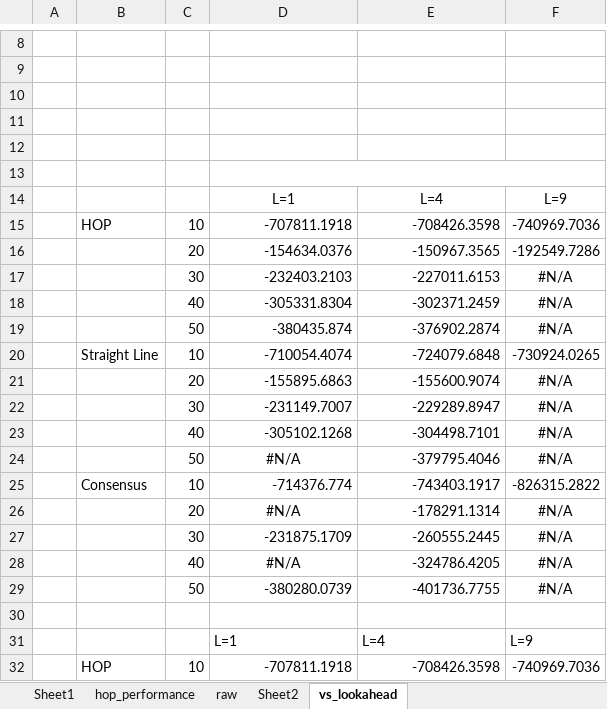
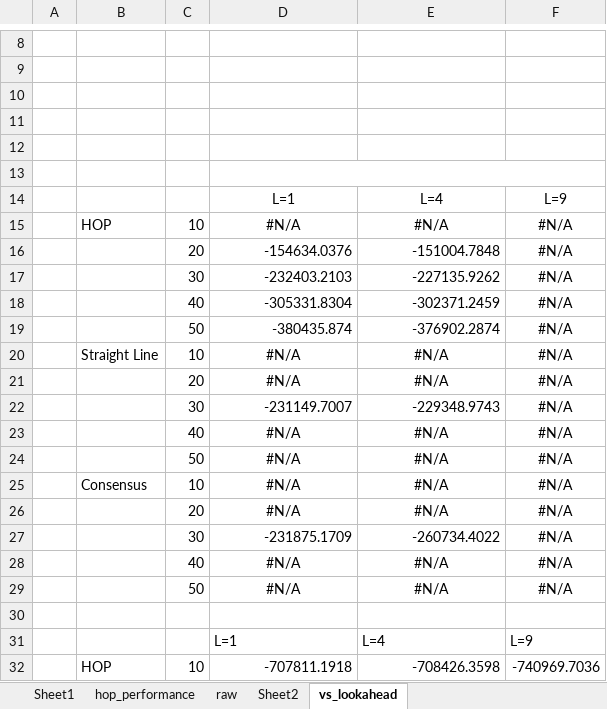
Before and after one commit to ssanner/rddlsim, an Excel workbook: data/reservoir_summary.xlsx, sheet vs_lookahead, drawn as a sheet; only a part is shown, gaps mark what is left out; values as stored, in another font and other column widths than the file's, no borders; charts and pictures not drawn; removed rows and columns are numbered as before the commit, all else as after; the diff names each change by its address in the sheet, - before the commit and + after, or states it on an @@ line.

```diff
--- a/data/reservoir_summary.xlsx (sheet vs_lookahead)
+++ b/data/reservoir_summary.xlsx (sheet vs_lookahead)
-row 15:  | HOP | 10 | -707811.1918 | -708426.3598 | -740969.7036
-row 16:  |  | 20 | -154634.0376 | -150967.3565 | -192549.7286
+row 15:  | HOP | 10 | #N/A | #N/A | #N/A
+row 16:  |  | 20 | -154634.0376 | -151004.7848 | #N/A
-E17: -227011.6153
+E17: -227135.9262
-row 20:  | Straight Line | 10 | -710054.4074 | -724079.6848 | -730924.0265
-row 21:  |  | 20 | -155895.6863 | -155600.9074 | #N/A
+row 20:  | Straight Line | 10 | #N/A | #N/A | #N/A
+row 21:  |  | 20 | #N/A | #N/A | #N/A
-E22: -229289.8947
+E22: -229348.9743
-D23: -305102.1268
+D23: #N/A
-D23:E23 alignment: right
+D23:E23 alignment: center
-E23: -304498.7101
+E23: #N/A
-E24: -379795.4046
+E24: #N/A
-E24 alignment: right
+E24 alignment: center
-row 25:  | Consensus | 10 | -714376.774 | -743403.1917 | -826315.2822
+row 25:  | Consensus | 10 | #N/A | #N/A | #N/A
-E26: -178291.1314
+E26: #N/A
-E26 alignment: right
+E26 alignment: center
-E27: -260555.2445
+E27: -260734.4022
-E28: -324786.4205
+E28: #N/A
-E28 alignment: right
+E28 alignment: center
-D29: -380280.0739
+D29: #N/A
-D29:E29 alignment: right
+D29:E29 alignment: center
-E29: -401736.7755
+E29: #N/A
```
Also changed, not shown: sheet raw, sheet Sheet1, charts or pictures, 5 other files.
